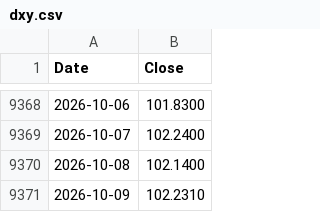
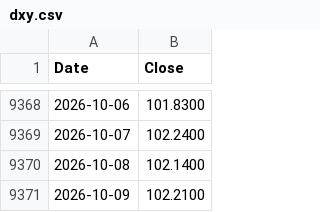
Before and after one commit to Deluxejob/BATS-CO, a CSV file: data/dxy.csv, drawn as a sheet; only a part is shown, gaps mark what is left out.

Commit message:
chore: refresh market data 2026-10-10

```diff
--- a/data/dxy.csv
+++ b/data/dxy.csv
@@ -9370,2 +9370,2 @@ Date,Close
 2026-10-08,102.1400
-2026-10-09,102.2310
+2026-10-09,102.2100
```
Also changed, not shown: data/gold.csv, data/move.csv, 17 other files.
